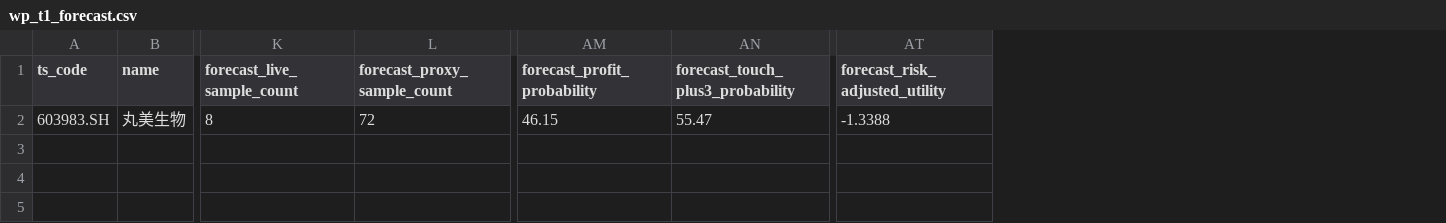
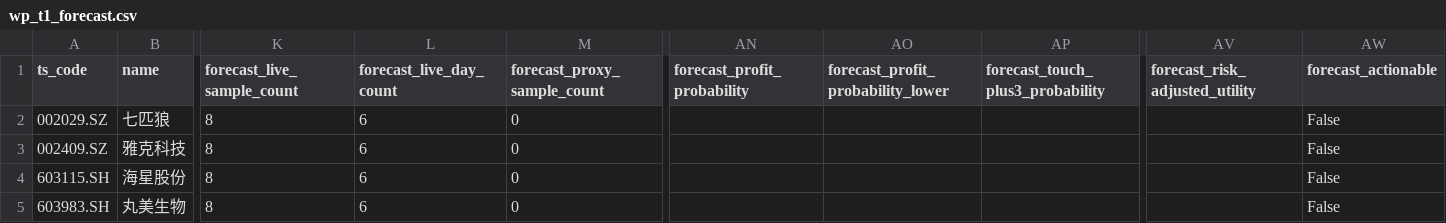
Before and after one commit to njedu2023-prog/WP, a CSV file: outputs/csv/wp_t1_forecast.csv, drawn as a sheet; only a part is shown, gaps mark what is left out; removed rows and columns are numbered as before the commit, all else as after; rows hold the shown columns only; the diff names each change by its address in the sheet, - before the commit and + after, or states it on an @@ line.

```diff
--- a/outputs/csv/wp_t1_forecast.csv
+++ b/outputs/csv/wp_t1_forecast.csv
+column L (forecast_live_day_count), empty
+column AO, row 1: forecast_profit_probability_lower
+column AW (forecast_actionable), empty
-row 2: 603983.SH | 丸美生物 | 8 | 72 | 46.15 | 55.47 | -1.3388
+row 2: 002029.SZ | 七匹狼 | 8 | 6 | 0 |  |  |  |  | False
+row 3: 002409.SZ | 雅克科技 | 8 | 6 | 0 |  |  |  |  | False
+row 4: 603115.SH | 海星股份 | 8 | 6 | 0 |  |  |  |  | False
+row 5: 603983.SH | 丸美生物 | 8 | 6 | 0 |  |  |  |  | False
```
Also changed, not shown: data/direct/latest/wp_latest_rank_input.csv, data/direct/latest/wp_market_regime_input.csv, 26 other files.
